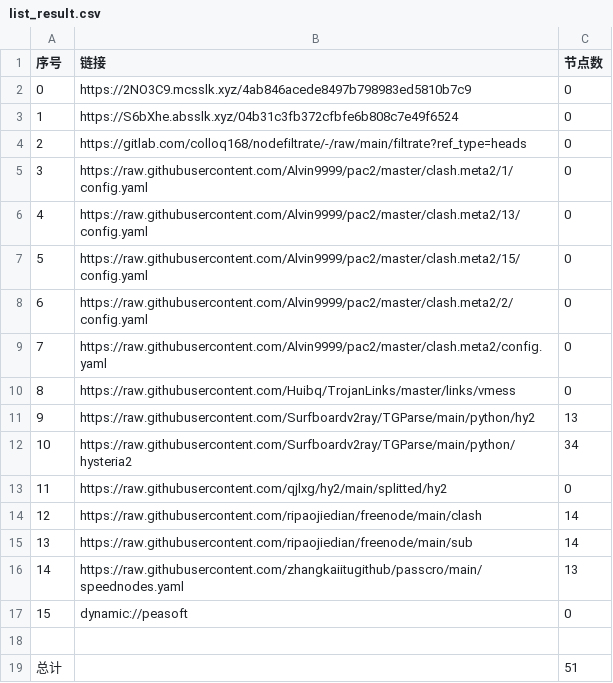
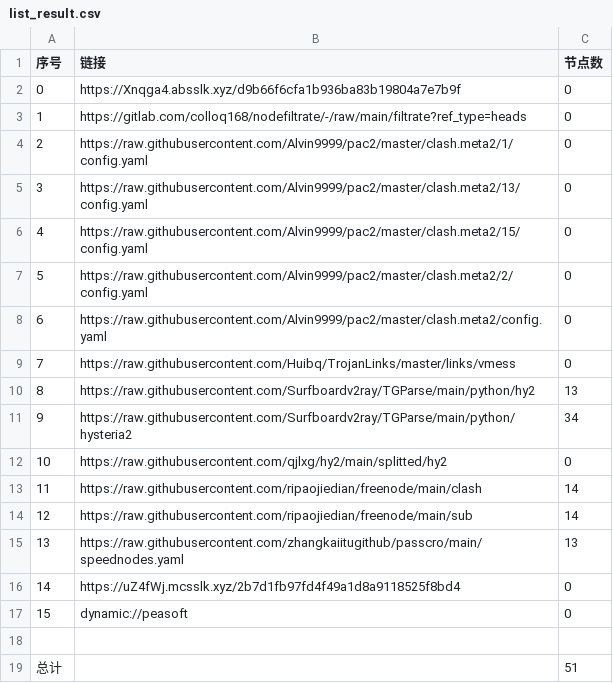
Before and after one commit to leo-qin815/AutoMergePublicNodes, a CSV file: list_result.csv, drawn as a sheet; removed rows and columns are numbered as before the commit, all else as after; the diff names each change by its address in the sheet, - before the commit and + after, or states it on an @@ line.

```diff
--- a/list_result.csv
+++ b/list_result.csv
-row 2: 0 | https://2NO3C9.mcsslk.xyz/4ab846acede8497b798983ed5810b7c9 | 0
@@ column A (序号) renumbered between rows 2 and 15 @@
-B2 (链接): https://S6bXhe.absslk.xyz/04b31c3fb372cfbfe6b808c7e49f6524
+B2 (链接): https://Xnqga4.absslk.xyz/d9b66f6cfa1b936ba83b19804a7e7b9f
+row 16: 14 | https://uZ4fWj.mcsslk.xyz/2b7d1fb97fd4f49a1d8a9118525f8bd4 | 0
```
Also changed, not shown: 19 other files.
